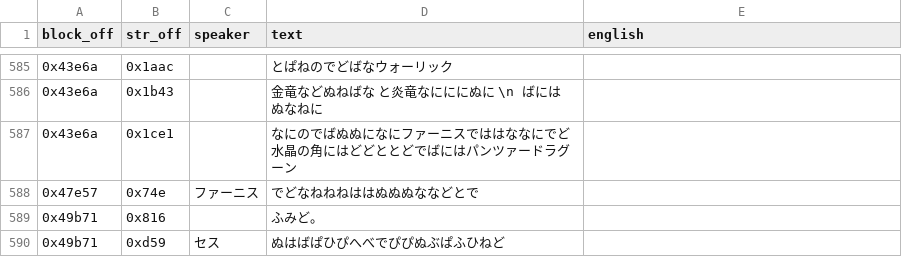
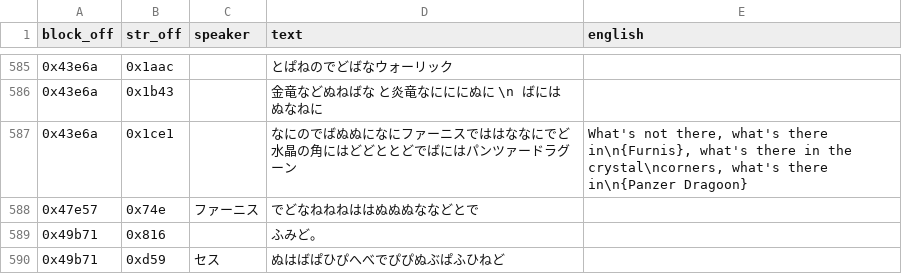
Before and after one commit to TrickyBitTranslations/VainDream2-FMTowns-English, a TSV file: script/VAIN_S_DAT.tsv, drawn as a sheet; only a part is shown, gaps mark what is left out.

```diff
--- a/script/VAIN_S_DAT.tsv
+++ b/script/VAIN_S_DAT.tsv
@@ -586,3 +586,3 @@ block_off	str_off	speaker	text	english
 0x43e6a	0x1b43		金竜などぬねばな　と炎竜なにににぬに　\n　ばにはぬなねに	
-0x43e6a	0x1ce1		なにのでばぬぬになにファーニスでははななにでど水晶の角にはどどととどでばにはパンツァードラグーン	
+0x43e6a	0x1ce1		なにのでばぬぬになにファーニスでははななにでど水晶の角にはどどととどでばにはパンツァードラグーン	What's not there, what's there in\n{Furnis}, what's there in the crystal\ncorners, what's there in\n{Panzer Dragoon}
 0x47e57	0x74e	ファーニス	でどなねねねははぬぬぬななどとで	
```
